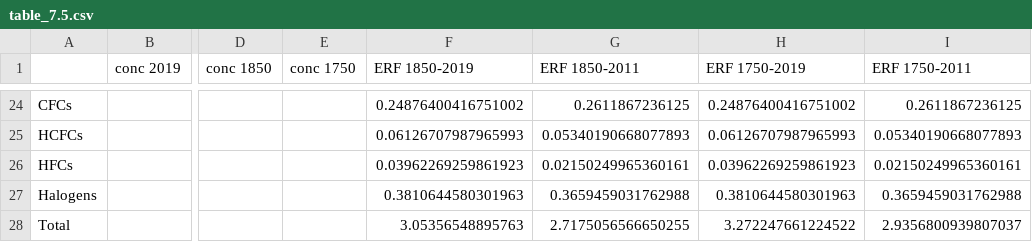
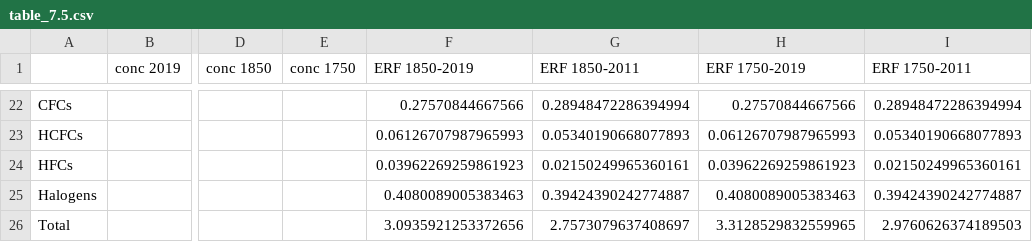
Before and after one commit to chrisroadmap/ar6, a CSV file: data_output/table_7.5.csv, drawn as a sheet; only a part is shown, gaps mark what is left out; addresses are those after the commit; the diff covers the shown part only; the diff names each change by its address in the sheet, - before the commit and + after, or states it on an @@ line.

```diff
--- a/data_output/table_7.5.csv
+++ b/data_output/table_7.5.csv
-F22 (ERF 1850-2019): 0.24876400416751002
+F22 (ERF 1850-2019): 0.27570844667566
-G22 (ERF 1850-2011): 0.2611867236125
+G22 (ERF 1850-2011): 0.28948472286394994
-H22 (ERF 1750-2019): 0.24876400416751002
+H22 (ERF 1750-2019): 0.27570844667566
-I22 (ERF 1750-2011): 0.2611867236125
+I22 (ERF 1750-2011): 0.28948472286394994
-F25 (ERF 1850-2019): 0.3810644580301963
+F25 (ERF 1850-2019): 0.4080089005383463
-G25 (ERF 1850-2011): 0.3659459031762988
+G25 (ERF 1850-2011): 0.39424390242774887
-H25 (ERF 1750-2019): 0.3810644580301963
+H25 (ERF 1750-2019): 0.4080089005383463
-I25 (ERF 1750-2011): 0.3659459031762988
+I25 (ERF 1750-2011): 0.39424390242774887
-F26 (ERF 1850-2019): 3.05356548895763
+F26 (ERF 1850-2019): 3.0935921253372656
-G26 (ERF 1850-2011): 2.7175056566650255
+G26 (ERF 1850-2011): 2.7573079637408697
-H26 (ERF 1750-2019): 3.272247661224522
+H26 (ERF 1750-2019): 3.3128529832559965
-I26 (ERF 1750-2011): 2.9356800939807037
+I26 (ERF 1750-2011): 2.9760626374189503
```
Also changed, not shown: 1 added row, 3 removed rows, 9 moved rows and 8 edited cells elsewhere in this file, data_output/AR6_ERF_1750-2019.csv, data_output/AR6_ERF_minorGHGs_1750-2019.csv, 10 other files.
